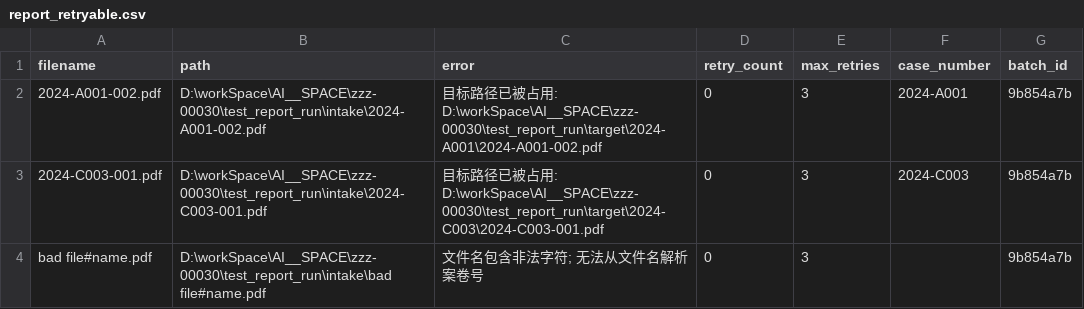
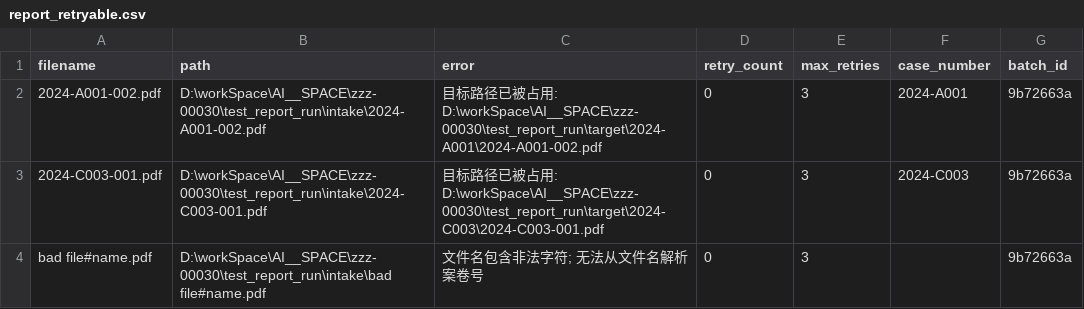
Before and after one commit to zzz-net/zzz-00030, a CSV file: test_report_run/report_retryable.csv, drawn as a sheet.

```diff
--- a/test_report_run/report_retryable.csv
+++ b/test_report_run/report_retryable.csv
@@ -1,4 +1,4 @@
 filename,path,error,retry_count,max_retries,case_number,batch_id
-2024-A001-002.pdf,D:\workSpace\AI__SPACE\zzz-00030\test_report_run\intake\2024-A001-002.pdf,目标路径已被占用: D:\workSpace\AI__SPACE\zzz-00030\test_report_run\target\2024-A001\2024-A001-002.pdf,0,3,2024-A001,9b854a7b
-2024-C003-001.pdf,D:\workSpace\AI__SPACE\zzz-00030\test_report_run\intake\2024-C003-001.pdf,目标路径已被占用: D:\workSpace\AI__SPACE\zzz-00030\test_report_run\target\2024-C003\2024-C003-001.pdf,0,3,2024-C003,9b854a7b
-bad file#name.pdf,D:\workSpace\AI__SPACE\zzz-00030\test_report_run\intake\bad file#name.pdf,文件名包含非法字符; 无法从文件名解析案卷号,0,3,,9b854a7b
+2024-A001-002.pdf,D:\workSpace\AI__SPACE\zzz-00030\test_report_run\intake\2024-A001-002.pdf,目标路径已被占用: D:\workSpace\AI__SPACE\zzz-00030\test_report_run\target\2024-A001\2024-A001-002.pdf,0,3,2024-A001,9b72663a
+2024-C003-001.pdf,D:\workSpace\AI__SPACE\zzz-00030\test_report_run\intake\2024-C003-001.pdf,目标路径已被占用: D:\workSpace\AI__SPACE\zzz-00030\test_report_run\target\2024-C003\2024-C003-001.pdf,0,3,2024-C003,9b72663a
+bad file#name.pdf,D:\workSpace\AI__SPACE\zzz-00030\test_report_run\intake\bad file#name.pdf,文件名包含非法字符; 无法从文件名解析案卷号,0,3,,9b72663a
```
Also changed, not shown: test_hc_run/final_errors.csv, test_report_run/report_batches.csv, 37 other files.
